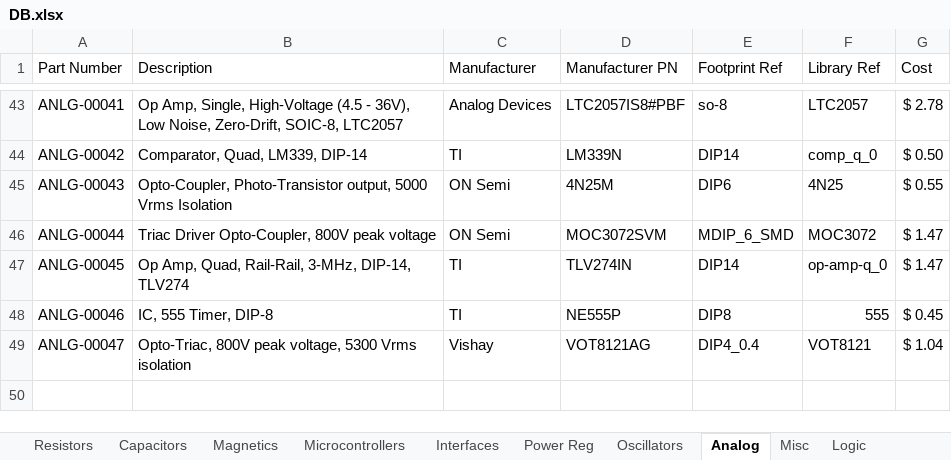
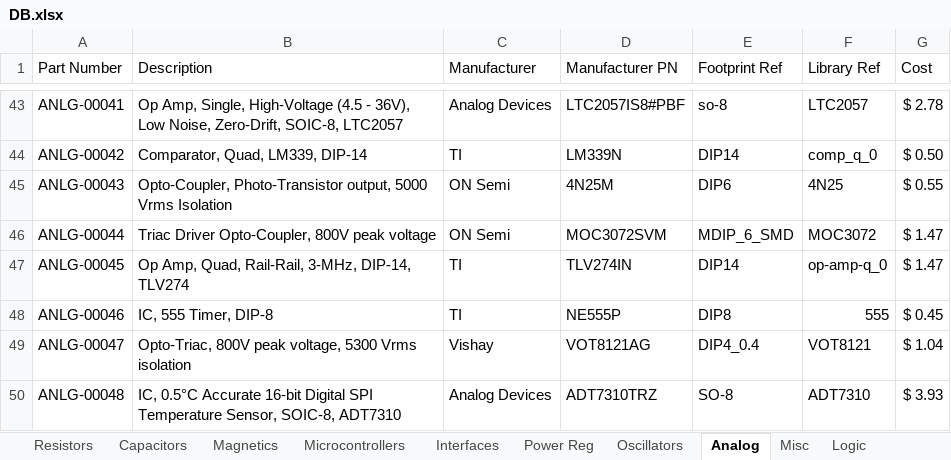
Before and after one commit to cwruRobotics/Altium_Central_Library, an Excel workbook: Library/Components/DB.xlsx, sheet Analog, drawn as a sheet; only a part is shown, gaps mark what is left out; values as stored, in another font and other column widths than the file's, no borders; the diff names each change by its address in the sheet, - before the commit and + after, or states it on an @@ line.

```diff
--- a/Library/Components/DB.xlsx (sheet Analog)
+++ b/Library/Components/DB.xlsx (sheet Analog)
+row 50: ANLG-00048 | IC, 0.5°C Accurate 16-bit Digital SPI Temperature Sensor, SOIC-8, ADT7310 | Analog Devices | ADT7310TRZ | SO-8 | ADT7310 | $ 3.93
```
Also changed, not shown: sheet Logic, sheet Misc, sheet Interfaces, sheet Connectors, 11 other files.
